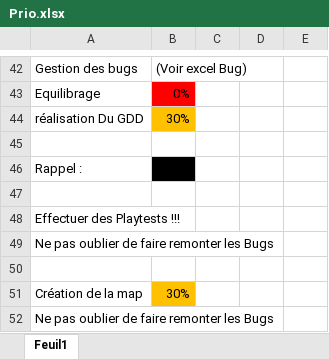
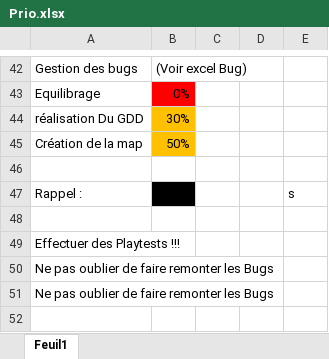
Before and after one commit to MonsieurJo/Couch_Party, an Excel workbook: Docs/Prio.xlsx, sheet Feuil1, drawn as a sheet; only a part is shown, gaps mark what is left out; values as stored, in another font and other column widths than the file's, no borders; removed rows and columns are numbered as before the commit, all else as after; the diff names each change by its address in the sheet, - before the commit and + after, or states it on an @@ line.

Commit message:
Update Prio

```diff
--- a/Docs/Prio.xlsx (sheet Feuil1)
+++ b/Docs/Prio.xlsx (sheet Feuil1)
+row 45: Création de la map | 50%
-E47: (empty)
+E47: s
-row 50: (empty)
-row 51: Création de la map | 30%
```
Also changed, not shown: 2 other files.
